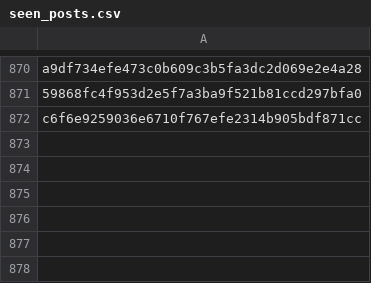
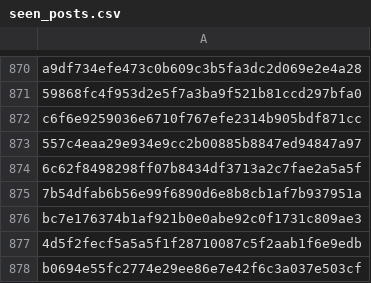
Before and after one commit to RozennKwon/hospital-crawler-qa-automation, a CSV file: top-hospitals/seen_posts.csv, drawn as a sheet; only a part is shown, gaps mark what is left out.

```diff
--- a/top-hospitals/seen_posts.csv
+++ b/top-hospitals/seen_posts.csv
@@ -872 +872,7 @@ a9df734efe473c0b609c3b5fa3dc2d069e2e4a28
 c6f6e9259036e6710f767efe2314b905bdf871cc
+557c4eaa29e934e9cc2b00885b8847ed94847a97
+6c62f8498298ff07b8434df3713a2c7fae2a5a5f
+7b54dfab6b56e99f6890d6e8b8cb1af7b937951a
+bc7e176374b1af921b0e0abe92c0f1731c809ae3
+4d5f2fecf5a5a5f1f28710087c5f2aab1f6e9edb
+b0694e55fc2774e29ee86e7e42f6c3a037e503cf
```
